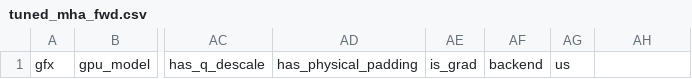
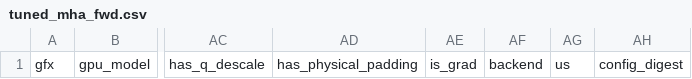
Before and after one commit to rpoornac/aiter, a CSV file: aiter/configs/tuned_mha_fwd.csv, drawn as a sheet; only a part is shown, gaps mark what is left out; the diff names each change by its address in the sheet, - before the commit and + after, or states it on an @@ line.

Commit message:
MHA lookup: honour Triton and Gluon rows while Triton runs the tuned tile
A triton or gluon row calls Triton's varlen entry with config=None, so
Triton resolves its own tile from its JSON as today, and dispatch copies
the result into the caller's out. The row stores config_digest, a hash of
the tile Triton resolved when it was tuned. At load the hash is recomputed,
and the row is skipped with a warning naming the tuner if Triton now
resolves another tile, if the digest is missing, or if the key needs what
Triton's varlen entry lacks (soft-cap, padding, sinks, ...).

The hash goes through Triton's private _get_config until a public resolver
exists; if that changes, the rows are skipped, never run with a stale tile.

```diff
--- a/aiter/configs/tuned_mha_fwd.csv
+++ b/aiter/configs/tuned_mha_fwd.csv
-AH1: (empty)
+AH1: config_digest
```
Also changed, not shown: 3 other files.
